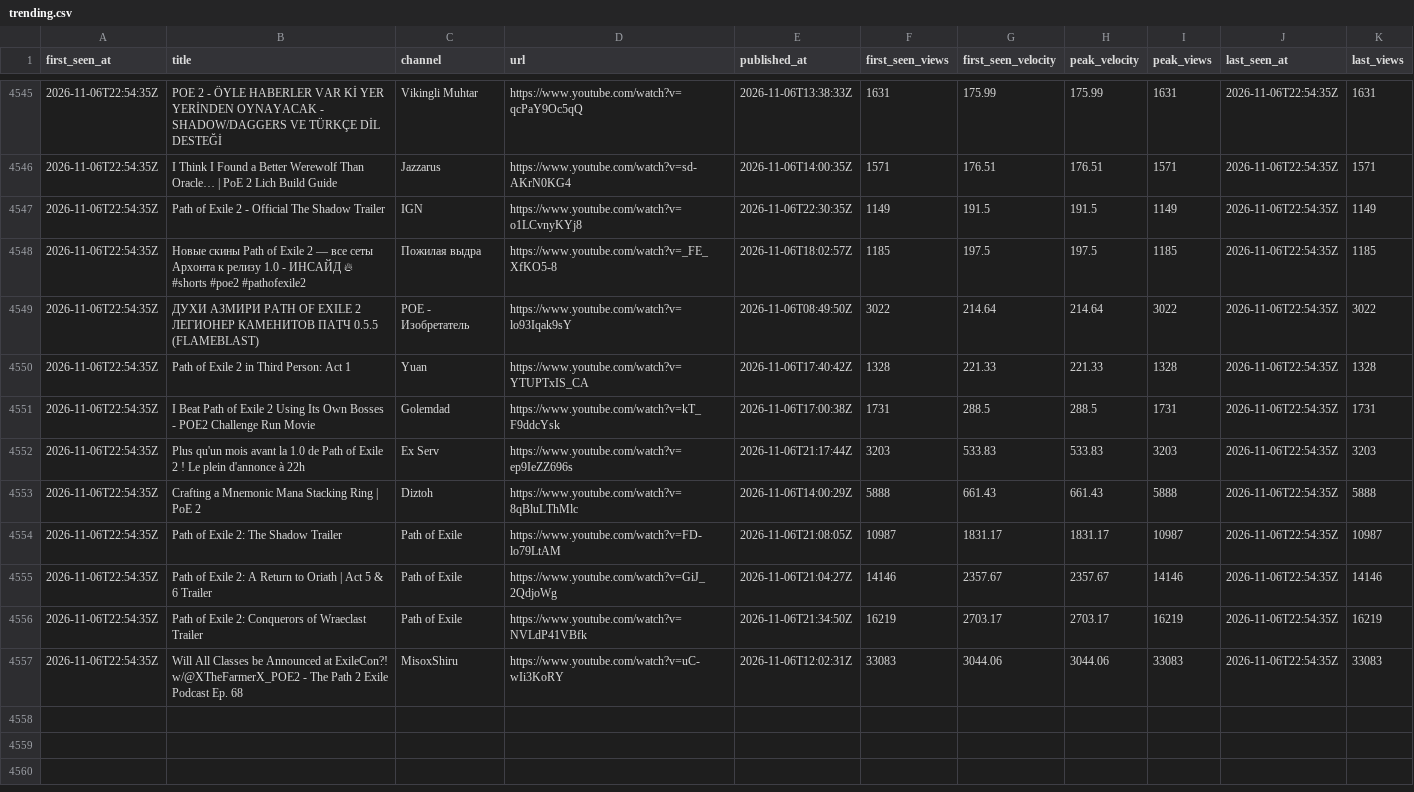
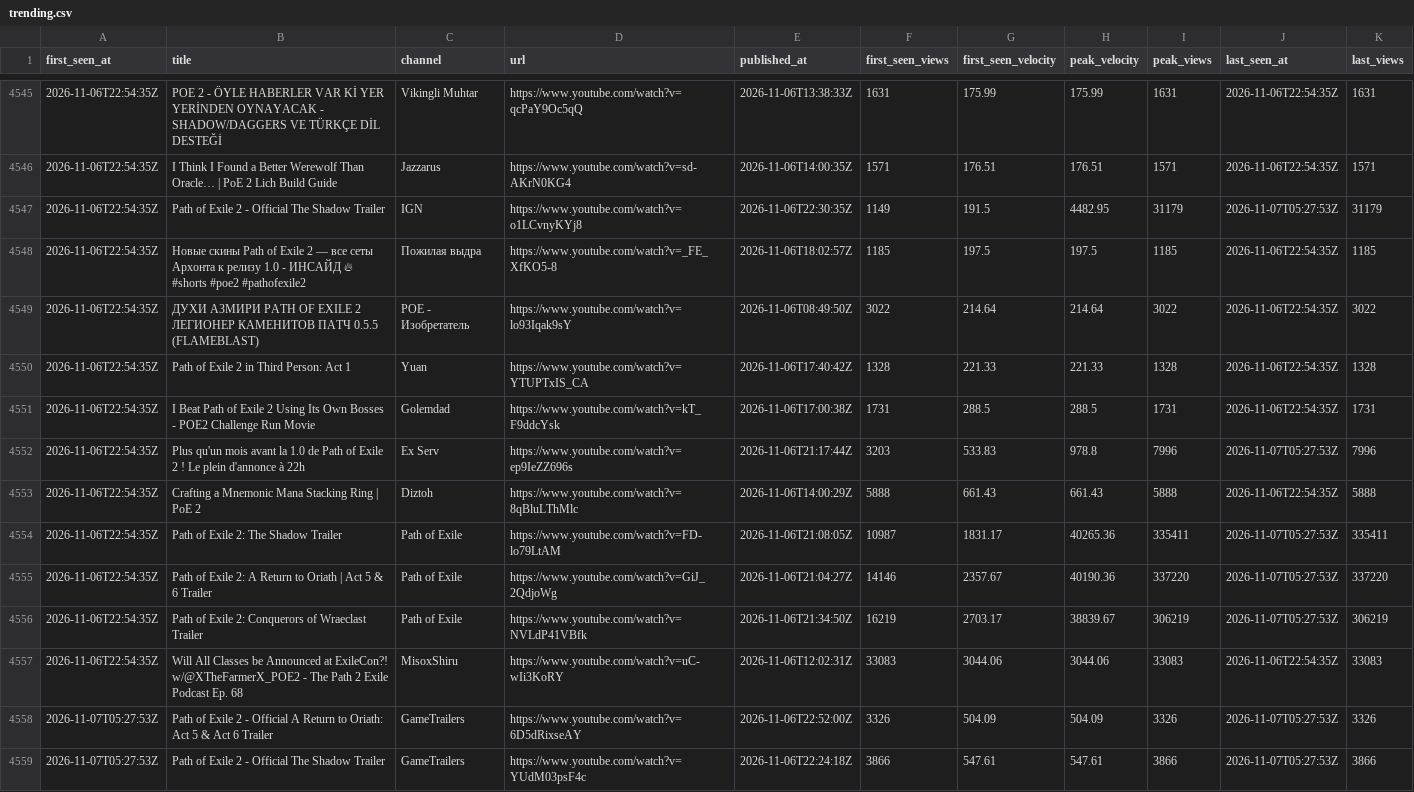
Before and after one commit to bigbes/poe2-discovery, a CSV file: docs/poe2/trending.csv, drawn as a sheet; only a part is shown, gaps mark what is left out; the diff covers the shown part only.

```diff
--- a/docs/poe2/trending.csv
+++ b/docs/poe2/trending.csv
@@ -4546,3 +4546,3 @@ first_seen_at,title,channel,url,published_at,first_seen_views,first_seen_velocit
 2026-11-06T22:54:35Z,I Think I Found a Better Werewolf Than Oracle… | PoE 2 Lich Build Guide,Jazzarus,https://www.youtube.com/watch?v=sd-AKrN0KG4,2026-11-06T14:00:35Z,1571,176.51,176.51,1571,2026-11-06T22:54:35Z,1571
-2026-11-06T22:54:35Z,Path of Exile 2 - Official The Shadow Trailer,IGN,https://www.youtube.com/watch?v=o1LCvnyKYj8,2026-11-06T22:30:35Z,1149,191.5,191.5,1149,2026-11-06T22:54:35Z,1149
+2026-11-06T22:54:35Z,Path of Exile 2 - Official The Shadow Trailer,IGN,https://www.youtube.com/watch?v=o1LCvnyKYj8,2026-11-06T22:30:35Z,1149,191.5,4482.95,31179,2026-11-07T05:27:53Z,31179
 2026-11-06T22:54:35Z,Новые скины Path of Exile 2 — все сеты Архонта к релизу 1.0 - ИНСАЙД 🔥 #shorts  #poe2 #pathofexile2,Пожилая выдра,https://www.youtube.com/watch?v=_FE_XfKO5-8,2026-11-06T18:02:57Z,1185,197.5,197.5,1185,2026-11-06T22:54:35Z,1185
@@ -4551,7 +4551,9 @@ first_seen_at,title,channel,url,published_at,first_seen_views,first_seen_velocit
 2026-11-06T22:54:35Z,I Beat Path of Exile 2 Using Its Own Bosses - POE2 Challenge Run Movie,Golemdad,https://www.youtube.com/watch?v=kT_F9ddcYsk,2026-11-06T17:00:38Z,1731,288.5,288.5,1731,2026-11-06T22:54:35Z,1731
-2026-11-06T22:54:35Z,Plus qu'un mois avant la 1.0 de Path of Exile 2 ! Le plein d'annonce à 22h,Ex Serv,https://www.youtube.com/watch?v=ep9IeZZ696s,2026-11-06T21:17:44Z,3203,533.83,533.83,3203,2026-11-06T22:54:35Z,3203
+2026-11-06T22:54:35Z,Plus qu'un mois avant la 1.0 de Path of Exile 2 ! Le plein d'annonce à 22h,Ex Serv,https://www.youtube.com/watch?v=ep9IeZZ696s,2026-11-06T21:17:44Z,3203,533.83,978.8,7996,2026-11-07T05:27:53Z,7996
 2026-11-06T22:54:35Z,Crafting a Mnemonic Mana Stacking Ring | PoE 2,Diztoh,https://www.youtube.com/watch?v=8qBluLThMlc,2026-11-06T14:00:29Z,5888,661.43,661.43,5888,2026-11-06T22:54:35Z,5888
-2026-11-06T22:54:35Z,Path of Exile 2: The Shadow Trailer,Path of Exile,https://www.youtube.com/watch?v=FD-lo79LtAM,2026-11-06T21:08:05Z,10987,1831.17,1831.17,10987,2026-11-06T22:54:35Z,10987
-2026-11-06T22:54:35Z,Path of Exile 2: A Return to Oriath | Act 5 & 6 Trailer,Path of Exile,https://www.youtube.com/watch?v=GiJ_2QdjoWg,2026-11-06T21:04:27Z,14146,2357.67,2357.67,14146,2026-11-06T22:54:35Z,14146
-2026-11-06T22:54:35Z,Path of Exile 2: Conquerors of Wraeclast Trailer,Path of Exile,https://www.youtube.com/watch?v=NVLdP41VBfk,2026-11-06T21:34:50Z,16219,2703.17,2703.17,16219,2026-11-06T22:54:35Z,16219
+2026-11-06T22:54:35Z,Path of Exile 2: The Shadow Trailer,Path of Exile,https://www.youtube.com/watch?v=FD-lo79LtAM,2026-11-06T21:08:05Z,10987,1831.17,40265.36,335411,2026-11-07T05:27:53Z,335411
+2026-11-06T22:54:35Z,Path of Exile 2: A Return to Oriath | Act 5 & 6 Trailer,Path of Exile,https://www.youtube.com/watch?v=GiJ_2QdjoWg,2026-11-06T21:04:27Z,14146,2357.67,40190.36,337220,2026-11-07T05:27:53Z,337220
+2026-11-06T22:54:35Z,Path of Exile 2: Conquerors of Wraeclast Trailer,Path of Exile,https://www.youtube.com/watch?v=NVLdP41VBfk,2026-11-06T21:34:50Z,16219,2703.17,38839.67,306219,2026-11-07T05:27:53Z,306219
 2026-11-06T22:54:35Z,Will All Classes be Announced at ExileCon?! w/@XTheFarmerX_POE2 - The Path 2 Exile Podcast Ep. 68,MisoxShiru,https://www.youtube.com/watch?v=uC-wIi3KoRY,2026-11-06T12:02:31Z,33083,3044.06,3044.06,33083,2026-11-06T22:54:35Z,33083
+2026-11-07T05:27:53Z,Path of Exile 2 - Official A Return to Oriath: Act 5 & Act 6 Trailer,GameTrailers,https://www.youtube.com/watch?v=6D5dRixseAY,2026-11-06T22:52:00Z,3326,504.09,504.09,3326,2026-11-07T05:27:53Z,3326
+2026-11-07T05:27:53Z,Path of Exile 2 - Official The Shadow Trailer,GameTrailers,https://www.youtube.com/watch?v=YUdM03psF4c,2026-11-06T22:24:18Z,3866,547.61,547.61,3866,2026-11-07T05:27:53Z,3866
```
Also changed, not shown: 13 added rows elsewhere in this file, docs/poe1/trending.csv, 8 other files.
